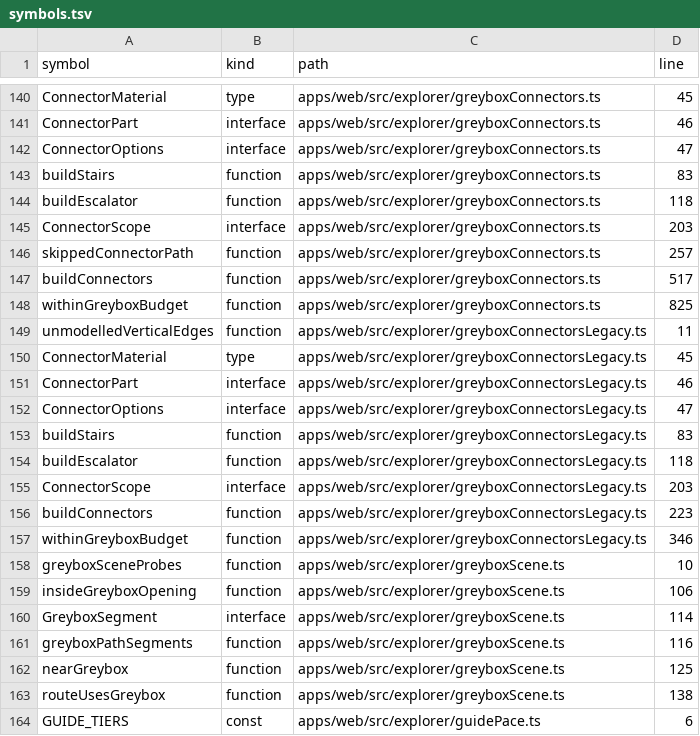
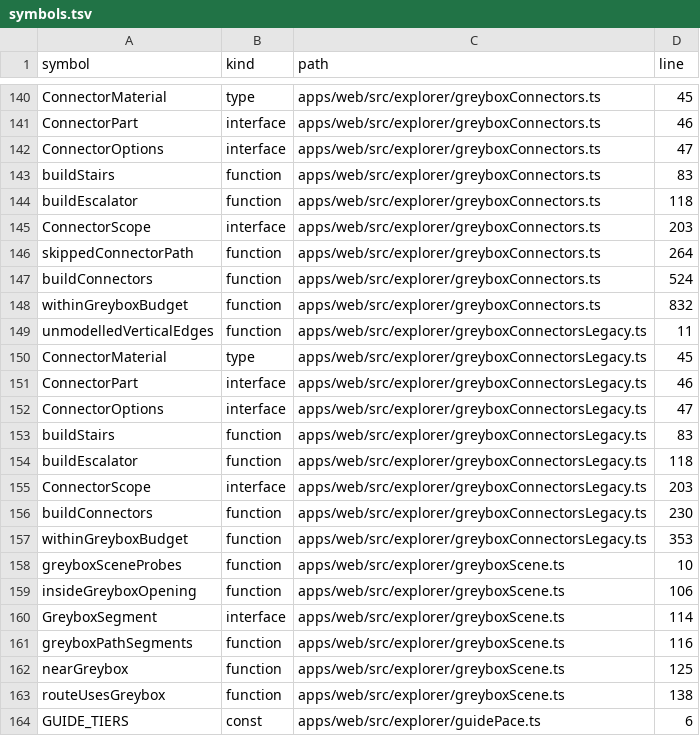
Before and after one commit to nurockplayer/gteki, a TSV file: docs/map/symbols.tsv, drawn as a sheet; only a part is shown, gaps mark what is left out.

```diff
--- a/docs/map/symbols.tsv
+++ b/docs/map/symbols.tsv
@@ -145,5 +145,5 @@ buildEscalator	function	apps/web/src/explorer/greyboxConnectors.ts	118
 ConnectorScope	interface	apps/web/src/explorer/greyboxConnectors.ts	203
-skippedConnectorPath	function	apps/web/src/explorer/greyboxConnectors.ts	257
-buildConnectors	function	apps/web/src/explorer/greyboxConnectors.ts	517
-withinGreyboxBudget	function	apps/web/src/explorer/greyboxConnectors.ts	825
+skippedConnectorPath	function	apps/web/src/explorer/greyboxConnectors.ts	264
+buildConnectors	function	apps/web/src/explorer/greyboxConnectors.ts	524
+withinGreyboxBudget	function	apps/web/src/explorer/greyboxConnectors.ts	832
 unmodelledVerticalEdges	function	apps/web/src/explorer/greyboxConnectorsLegacy.ts	11
@@ -155,4 +155,4 @@ buildEscalator	function	apps/web/src/explorer/greyboxConnectorsLegacy.ts	118
 ConnectorScope	interface	apps/web/src/explorer/greyboxConnectorsLegacy.ts	203
-buildConnectors	function	apps/web/src/explorer/greyboxConnectorsLegacy.ts	223
-withinGreyboxBudget	function	apps/web/src/explorer/greyboxConnectorsLegacy.ts	346
+buildConnectors	function	apps/web/src/explorer/greyboxConnectorsLegacy.ts	230
+withinGreyboxBudget	function	apps/web/src/explorer/greyboxConnectorsLegacy.ts	353
 greyboxSceneProbes	function	apps/web/src/explorer/greyboxScene.ts	10
```
Also changed, not shown: 3 other files.
